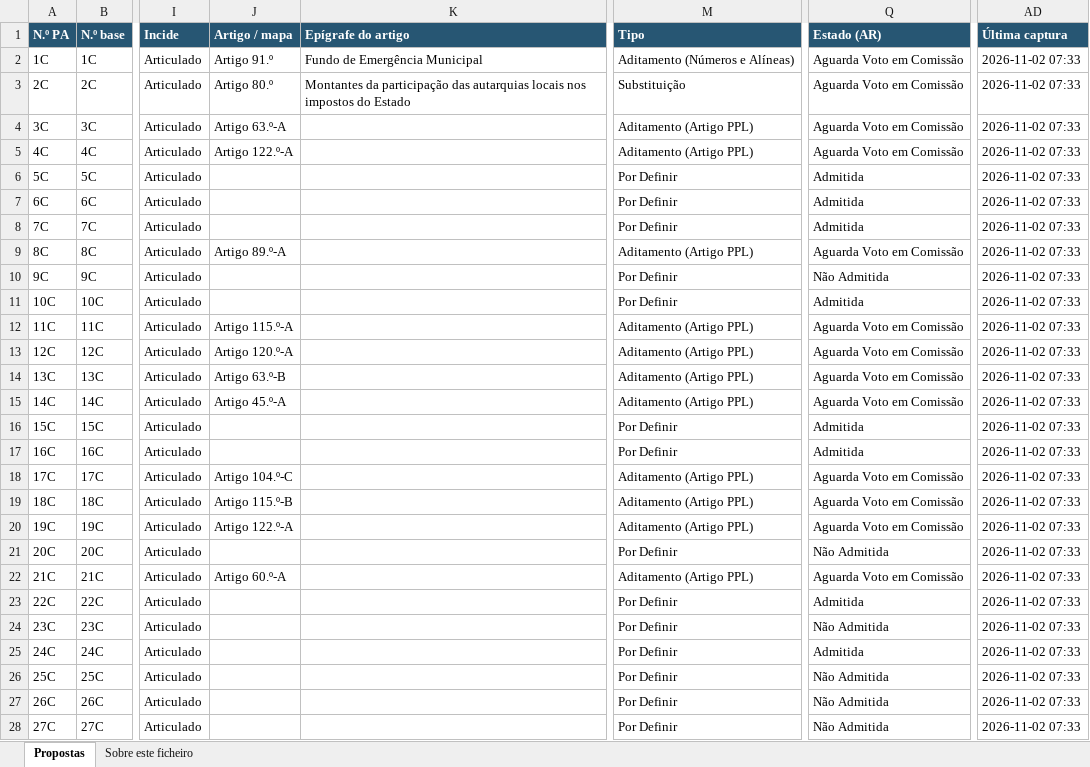
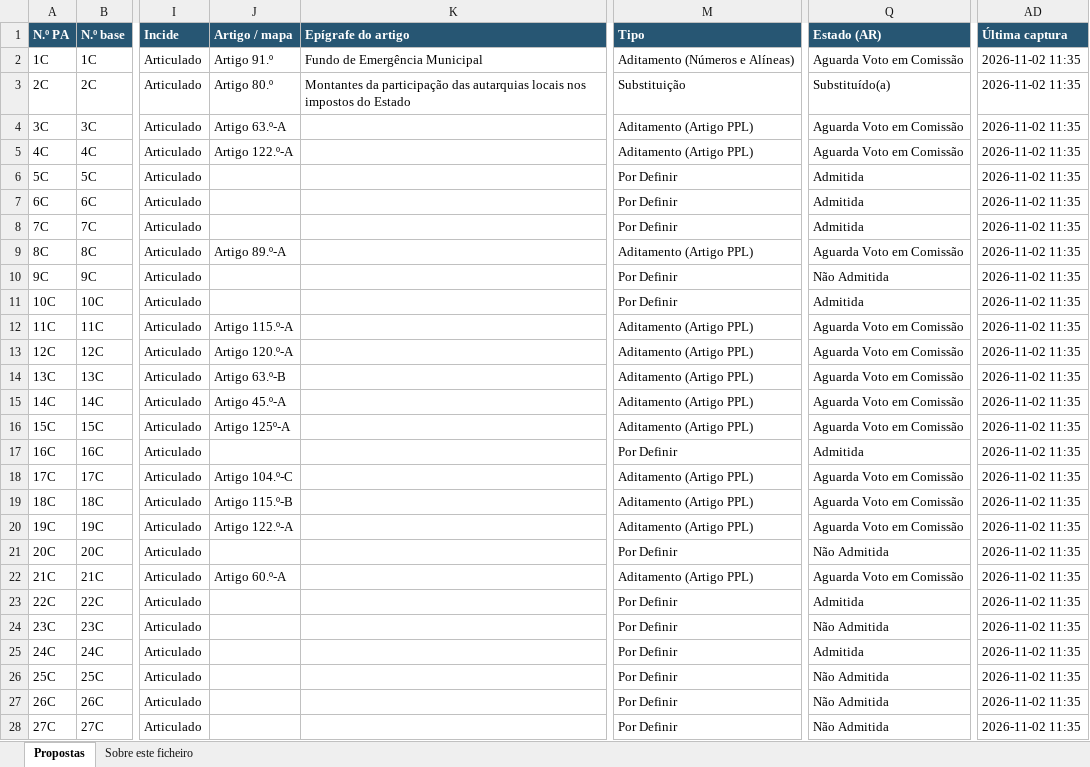
Before and after one commit to upe-sggov/oe2027-pa, an Excel workbook: docs/PA_OE2027_dados_AR.xlsx, sheet Propostas, drawn as a sheet; only a part is shown, gaps mark what is left out; values as stored, in another font and other column widths than the file's, no borders; the diff covers the shown part only; the diff names each change by its address in the sheet, - before the commit and + after, or states it on an @@ line.

```diff
--- a/docs/PA_OE2027_dados_AR.xlsx (sheet Propostas)
+++ b/docs/PA_OE2027_dados_AR.xlsx (sheet Propostas)
-AD2:AD28 (Última captura): 2026-11-02 07:33
+AD2:AD28 (Última captura): 2026-11-02 11:35
-Q3 (Estado (AR)): Aguarda Voto em Comissão
+Q3 (Estado (AR)): Substituído(a)
-J16 (Artigo / mapa): (empty)
+J16 (Artigo / mapa): Artigo 125º-A
-M16 (Tipo): Por Definir
+M16 (Tipo): Aditamento (Artigo PPL)
-Q16 (Estado (AR)): Admitida
+Q16 (Estado (AR)): Aguarda Voto em Comissão
```
Also changed, not shown: 11 added rows and 174 edited cells elsewhere in this sheet, sheet Sobre este ficheiro, 8 other files.
